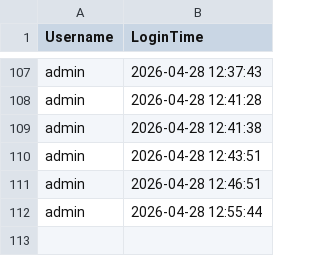
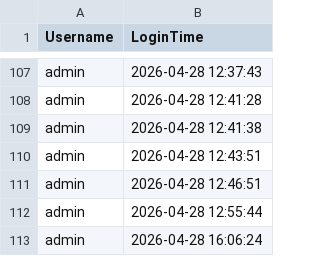
Before and after one commit to Gokul-S2477/Gokul_yogiram_automation, a CSV file: login_logs.csv, drawn as a sheet; only a part is shown, gaps mark what is left out; the diff names each change by its address in the sheet, - before the commit and + after, or states it on an @@ line.

```diff
--- a/login_logs.csv
+++ b/login_logs.csv
+row 113: admin | 2026-04-28 16:06:24
```
Also changed, not shown: 1 other file.
